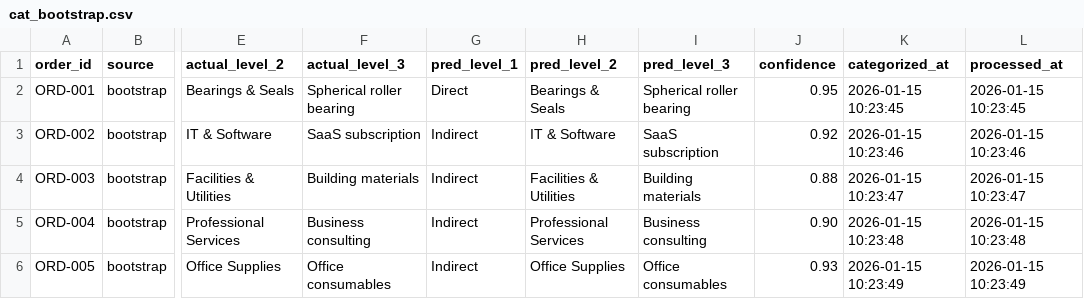
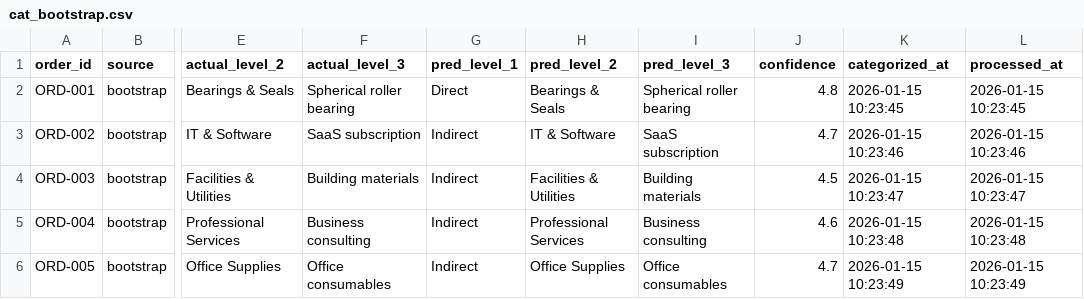
Before and after one commit to ScottHMcKean/spend_categorization, a CSV file: assets/cat_bootstrap.csv, drawn as a sheet; only a part is shown, gaps mark what is left out; the diff names each change by its address in the sheet, - before the commit and + after, or states it on an @@ line.

```diff
--- a/assets/cat_bootstrap.csv
+++ b/assets/cat_bootstrap.csv
-J2 (confidence): 0.95
+J2 (confidence): 4.8
-J3 (confidence): 0.92
+J3 (confidence): 4.7
-J4 (confidence): 0.88
+J4 (confidence): 4.5
-J5 (confidence): 0.90
+J5 (confidence): 4.6
-J6 (confidence): 0.93
+J6 (confidence): 4.7
```
Also changed, not shown: assets/cat_catboost.csv, assets/cat_vectorsearch.csv, 31 other files.
